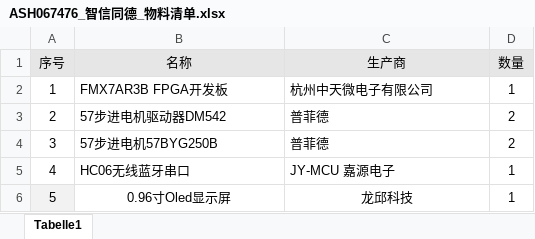
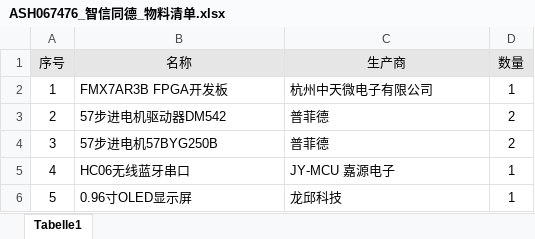
Before and after one commit to SHIELDJY/ZhixinTongde_WJ100, an Excel workbook: Document/报告（源文件）/设计数据/ASH067476_智信同德_物料清单.xlsx, sheet Tabelle1, drawn as a sheet; values as stored, in another font and other column widths than the file's, no borders; the diff names each change by its address in the sheet, - before the commit and + after, or states it on an @@ line.

```diff
--- a/Document/报告（源文件）/设计数据/ASH067476_智信同德_物料清单.xlsx (sheet Tabelle1)
+++ b/Document/报告（源文件）/设计数据/ASH067476_智信同德_物料清单.xlsx (sheet Tabelle1)
-A6 fill: #F2F2F2
+A6 fill: none
-B6 (名称): 0.96寸Oled显示屏
+B6 (名称): 0.96寸OLED显示屏
-B6:C6 alignment: center
+B6:C6 alignment: left
```
Also changed, not shown: 7 other files.
